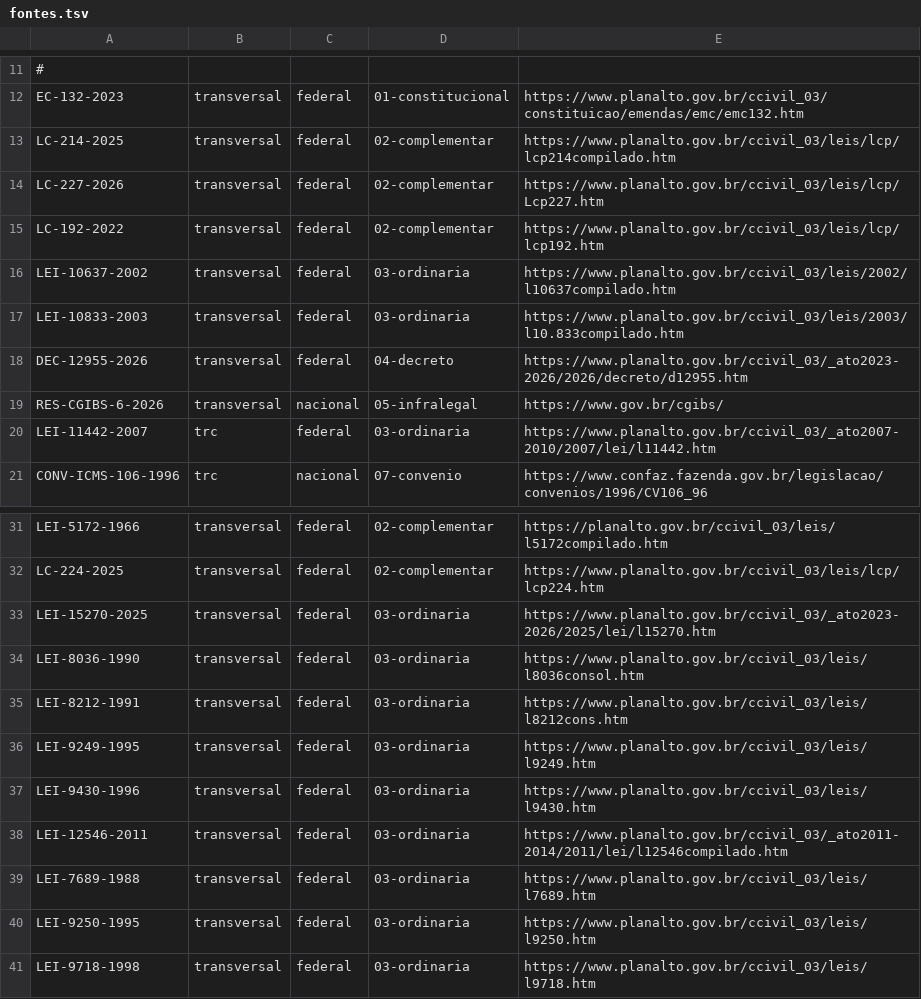
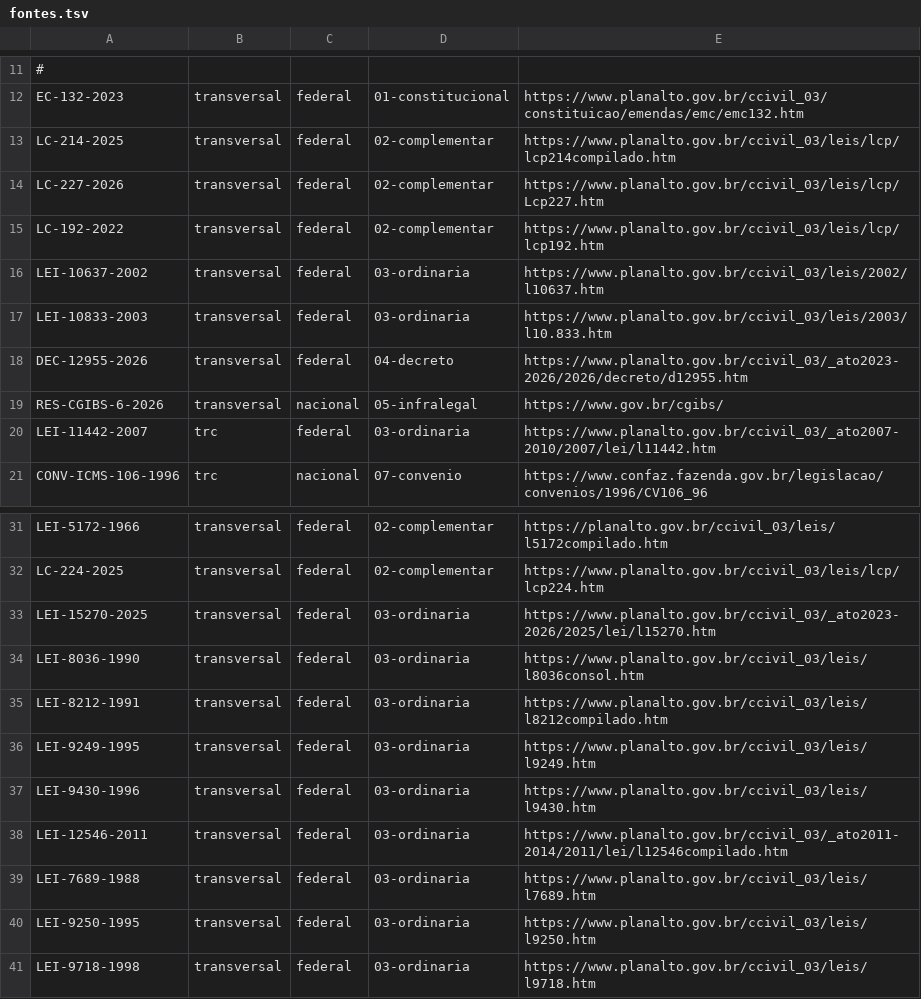
Before and after one commit to rcampos-del/base-normativa, a TSV file: fontes.tsv, drawn as a sheet; only a part is shown, gaps mark what is left out.

```diff
--- a/fontes.tsv
+++ b/fontes.tsv
@@ -15,4 +15,4 @@ LC-227-2026	transversal	federal	02-complementar	https://www.planalto.gov.br/cciv
 LC-192-2022	transversal	federal	02-complementar	https://www.planalto.gov.br/ccivil_03/leis/lcp/lcp192.htm
-LEI-10637-2002	transversal	federal	03-ordinaria	https://www.planalto.gov.br/ccivil_03/leis/2002/l10637compilado.htm
-LEI-10833-2003	transversal	federal	03-ordinaria	https://www.planalto.gov.br/ccivil_03/leis/2003/l10.833compilado.htm
+LEI-10637-2002	transversal	federal	03-ordinaria	https://www.planalto.gov.br/ccivil_03/leis/2002/l10637.htm
+LEI-10833-2003	transversal	federal	03-ordinaria	https://www.planalto.gov.br/ccivil_03/leis/2003/l10.833.htm
 DEC-12955-2026	transversal	federal	04-decreto	https://www.planalto.gov.br/ccivil_03/_ato2023-2026/2026/decreto/d12955.htm
@@ -34,3 +34,3 @@ LEI-15270-2025	transversal	federal	03-ordinaria	https://www.planalto.gov.br/cciv
 LEI-8036-1990	transversal	federal	03-ordinaria	https://www.planalto.gov.br/ccivil_03/leis/l8036consol.htm
-LEI-8212-1991	transversal	federal	03-ordinaria	https://www.planalto.gov.br/ccivil_03/leis/l8212cons.htm
+LEI-8212-1991	transversal	federal	03-ordinaria	https://www.planalto.gov.br/ccivil_03/leis/l8212compilado.htm
 LEI-9249-1995	transversal	federal	03-ordinaria	https://www.planalto.gov.br/ccivil_03/leis/l9249.htm
```
Also changed, not shown: 13 other files.
